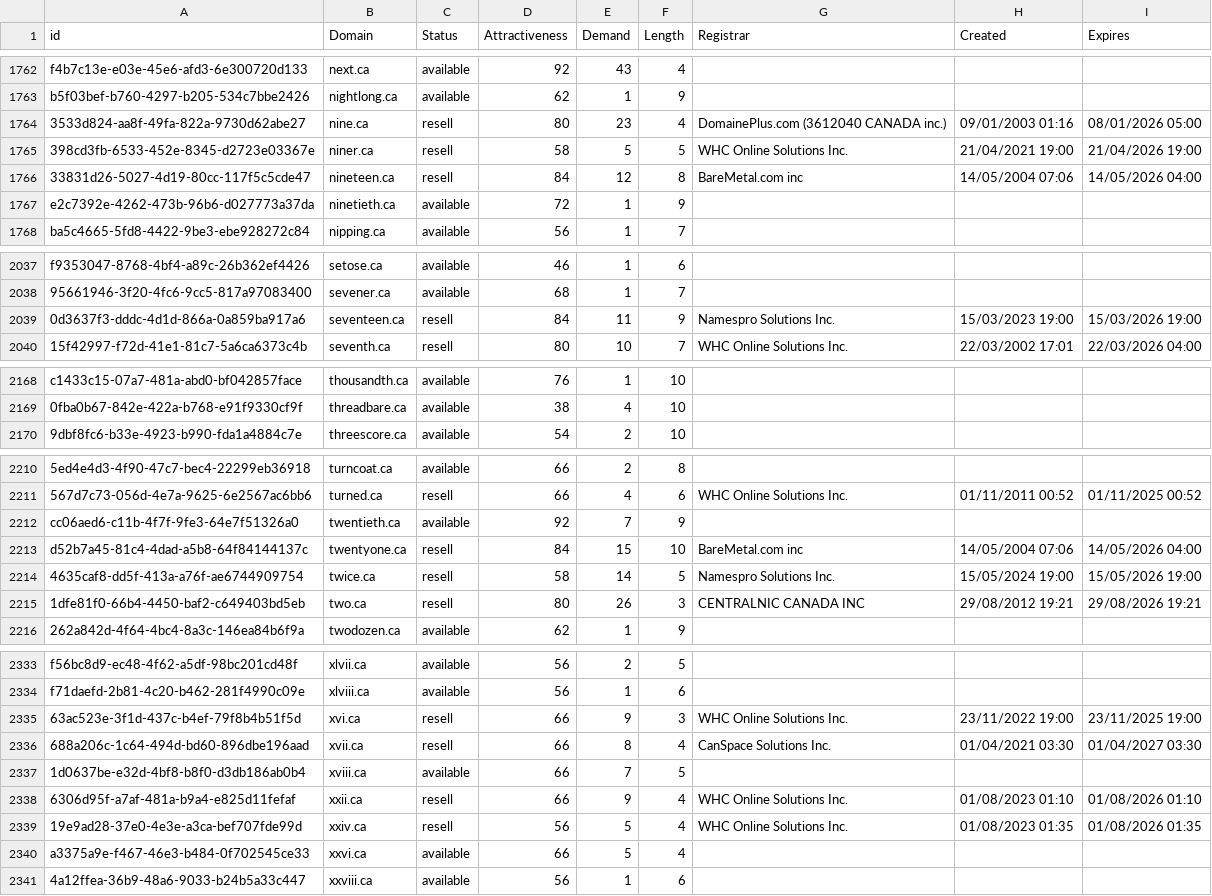
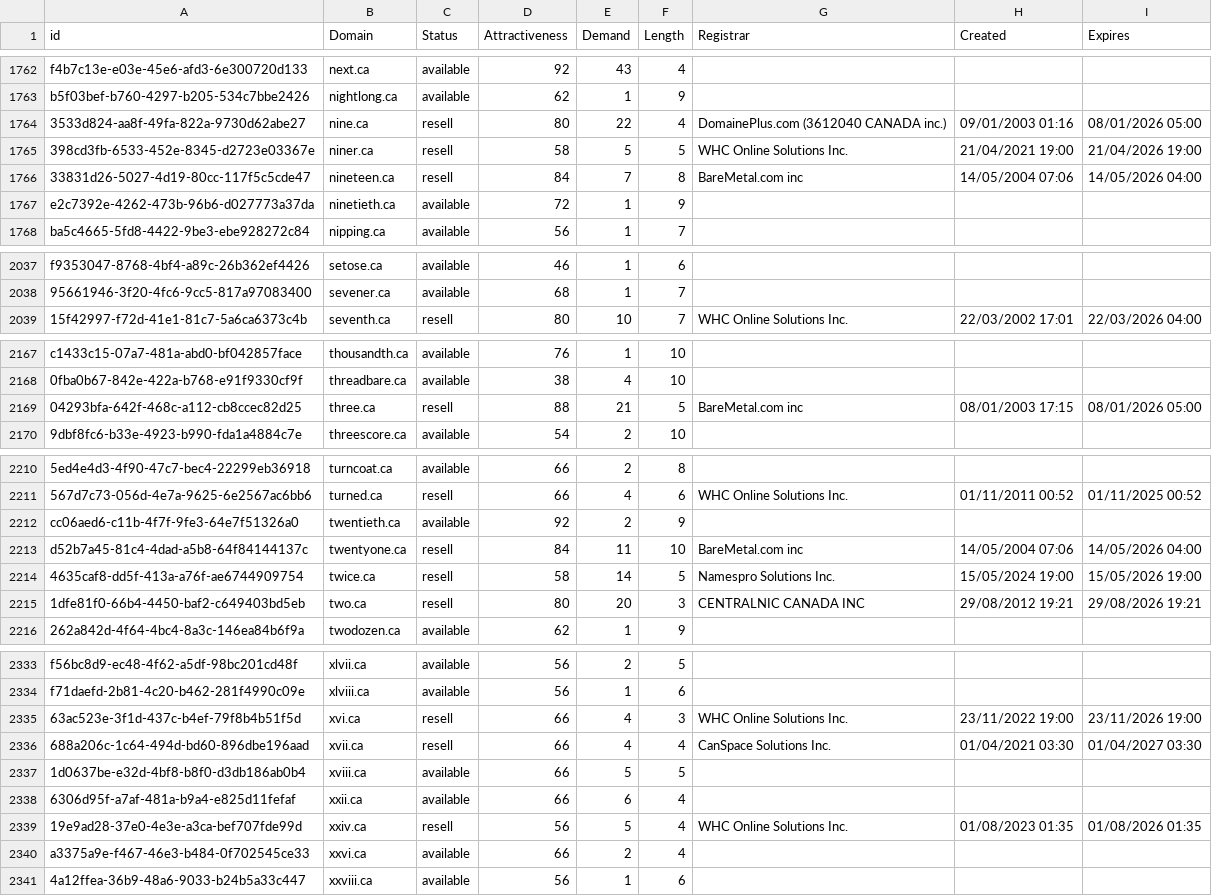
Before and after one commit to UniqueDomains/ca-oneword-domains, a CSV file: ca.csv, drawn as a sheet; only a part is shown, gaps mark what is left out; removed rows and columns are numbered as before the commit, all else as after; the diff covers the shown part only; the diff names each change by its address in the sheet, - before the commit and + after, or states it on an @@ line.

Commit message:
Domains update

```diff
--- a/ca.csv
+++ b/ca.csv
-E1764 (Demand): 23
+E1764 (Demand): 22
-E1766 (Demand): 12
+E1766 (Demand): 7
-row 2039: 0d3637f3-dddc-4d1d-866a-0a859ba917a6 | seventeen.ca | resell | 84 | 11 | 9 | Namespro Solutions Inc. | 15/03/2023 19:00 | 15/03/2026 19:00
+row 2169: 04293bfa-642f-468c-a112-cb8ccec82d25 | three.ca | resell | 88 | 21 | 5 | BareMetal.com inc | 08/01/2003 17:15 | 08/01/2026 05:00
-E2212 (Demand): 7
+E2212 (Demand): 2
-E2213 (Demand): 15
+E2213 (Demand): 11
-E2215 (Demand): 26
+E2215 (Demand): 20
-E2335 (Demand): 9
+E2335 (Demand): 4
-I2335 (Expires): 23/11/2025 19:00
+I2335 (Expires): 23/11/2026 19:00
-E2336 (Demand): 8
+E2336 (Demand): 4
-E2337 (Demand): 7
+E2337 (Demand): 5
-C2338 (Status): resell
+C2338 (Status): available
-E2338 (Demand): 9
+E2338 (Demand): 6
-G2338 (Registrar): WHC Online Solutions Inc.
+G2338 (Registrar): (empty)
-H2338 (Created): 01/08/2023 01:10
+H2338 (Created): (empty)
-I2338 (Expires): 01/08/2026 01:10
+I2338 (Expires): (empty)
-E2340 (Demand): 5
+E2340 (Demand): 2
```
Also changed, not shown: 13 edited cells elsewhere in this file, 2 other files.
